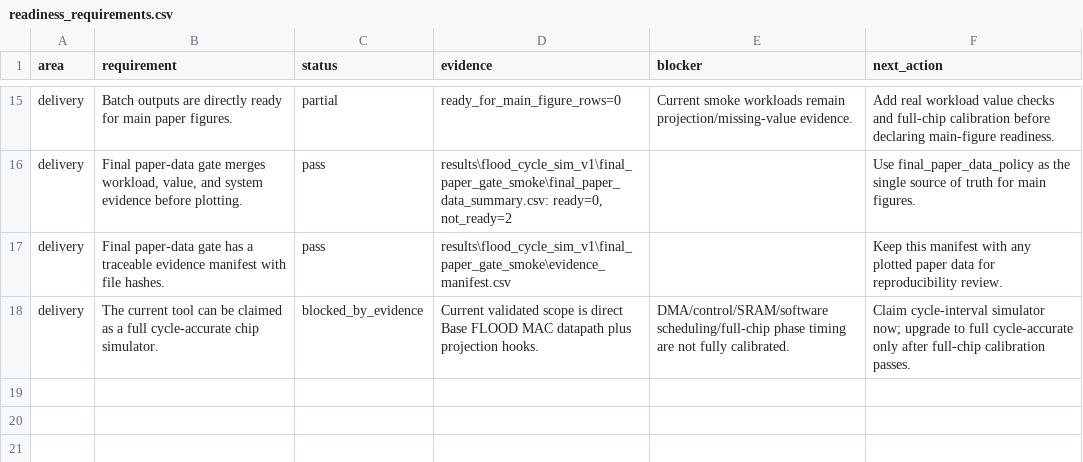
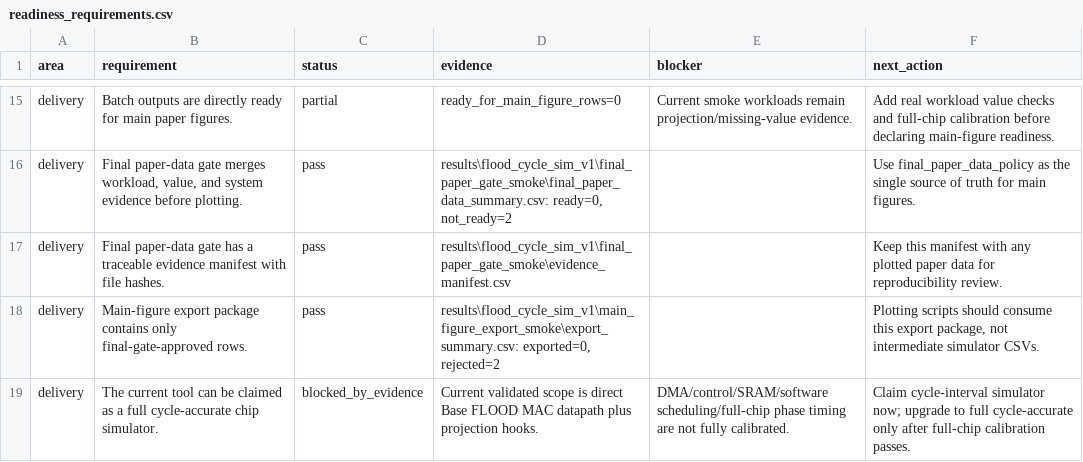
Before and after one commit to Hughger/FLOOD, a CSV file: results/flood_cycle_sim_v1/readiness_report/readiness_requirements.csv, drawn as a sheet; only a part is shown, gaps mark what is left out; the diff names each change by its address in the sheet, - before the commit and + after, or states it on an @@ line.

Commit message:
Add main figure export package

```diff
--- a/results/flood_cycle_sim_v1/readiness_report/readiness_requirements.csv
+++ b/results/flood_cycle_sim_v1/readiness_report/readiness_requirements.csv
+row 18: delivery | Main-figure export package contains only final-gate-approved rows. | pass | results\flood_cycle_sim_v1\main_figure_export_smoke\export_summary.csv: exported=0, rejected=2 |  | Plotting scripts should consume this export package, not intermediate simulator CSVs.
```
Also changed, not shown: results/flood_cycle_sim_v1/readiness_report/readiness_summary.csv, 8 other files.
